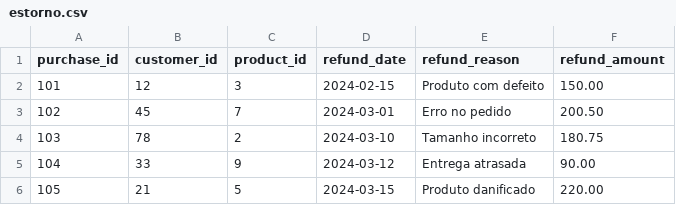
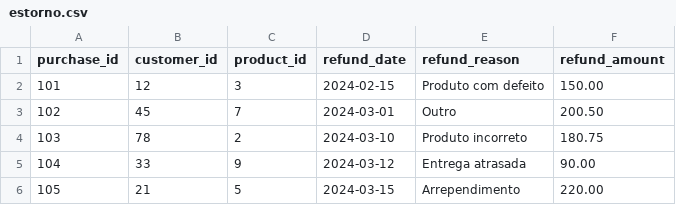
Before and after one commit to ckoliveiraa/shoesBR, a CSV file: seeds/estorno.csv, drawn as a sheet.

Commit message:
Adjusted seed

```diff
--- a/seeds/estorno.csv
+++ b/seeds/estorno.csv
@@ -2,5 +2,5 @@ purchase_id,customer_id,product_id,refund_date,refund_reason,refund_amount
 101,12,3,2024-02-15,"Produto com defeito",150.00
-102,45,7,2024-03-01,"Erro no pedido",200.50
-103,78,2,2024-03-10,"Tamanho incorreto",180.75
+102,45,7,2024-03-01,"Outro",200.50
+103,78,2,2024-03-10,"Produto incorreto",180.75
 104,33,9,2024-03-12,"Entrega atrasada",90.00
-105,21,5,2024-03-15,"Produto danificado",220.00
+105,21,5,2024-03-15,"Arrependimento",220.00
```
